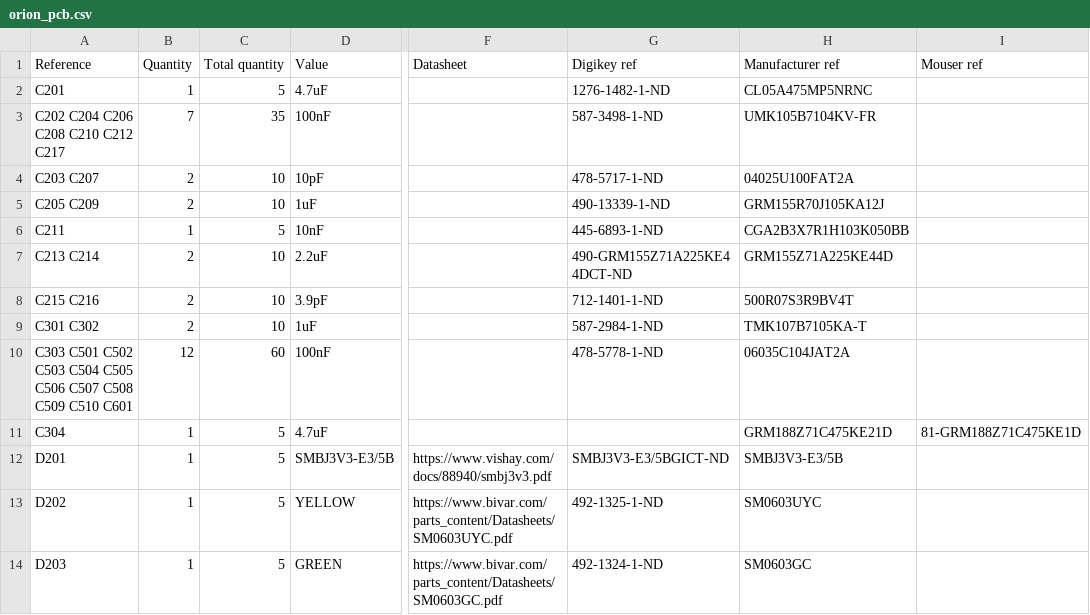
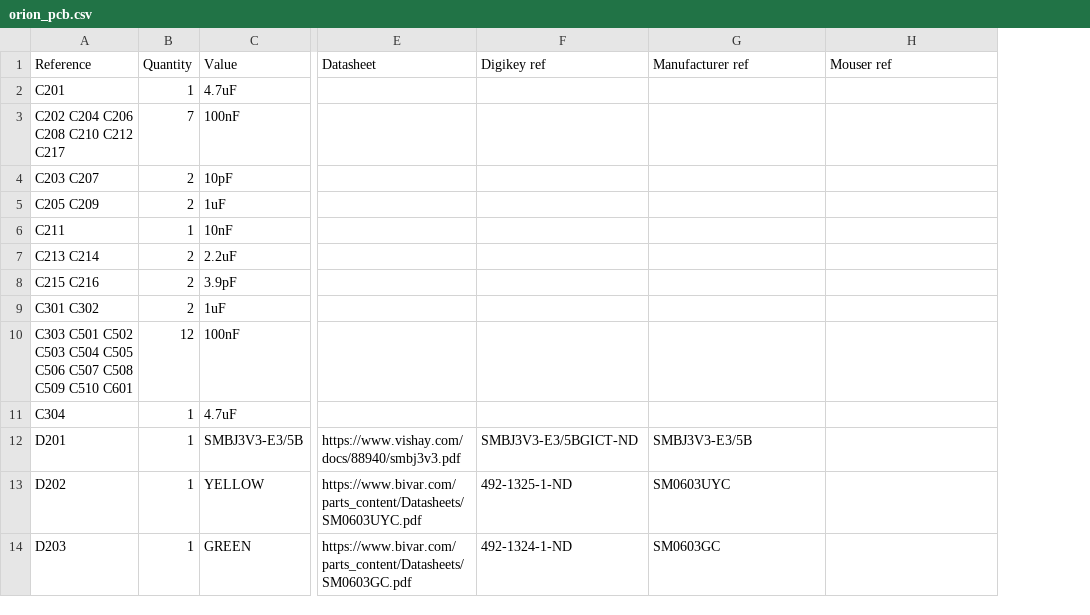
Before and after one commit to EPFLXplore/ERC_AV_HW, a CSV file: node_pcb/orion_pcb/bom/orion_pcb.csv, drawn as a sheet; only a part is shown, gaps mark what is left out; removed rows and columns are numbered as before the commit, all else as after; the diff covers the shown part only; the diff names each change by its address in the sheet, - before the commit and + after, or states it on an @@ line.

Commit message:
Added orion rev2 (no teardrops/rounded traces)

```diff
--- a/node_pcb/orion_pcb/bom/orion_pcb.csv
+++ b/node_pcb/orion_pcb/bom/orion_pcb.csv
-column C (Total quantity), rows 2-14: 5 | 35 | 10 | 10 | 5 | 10 | 10 | 10 | 60 | 5 | 5 | 5 | 5
-F2 (Digikey ref): 1276-1482-1-ND
+F2 (Digikey ref): (empty)
-G2 (Manufacturer ref): CL05A475MP5NRNC
+G2 (Manufacturer ref): (empty)
-F3 (Digikey ref): 587-3498-1-ND
+F3 (Digikey ref): (empty)
-G3 (Manufacturer ref): UMK105B7104KV-FR
+G3 (Manufacturer ref): (empty)
-F4 (Digikey ref): 478-5717-1-ND
+F4 (Digikey ref): (empty)
-G4 (Manufacturer ref): 04025U100FAT2A
+G4 (Manufacturer ref): (empty)
-F5 (Digikey ref): 490-13339-1-ND
+F5 (Digikey ref): (empty)
-G5 (Manufacturer ref): GRM155R70J105KA12J
+G5 (Manufacturer ref): (empty)
-F6 (Digikey ref): 445-6893-1-ND
+F6 (Digikey ref): (empty)
-G6 (Manufacturer ref): CGA2B3X7R1H103K050BB
+G6 (Manufacturer ref): (empty)
-F7 (Digikey ref): 490-GRM155Z71A225KE44DCT-ND
+F7 (Digikey ref): (empty)
-G7 (Manufacturer ref): GRM155Z71A225KE44D
+G7 (Manufacturer ref): (empty)
-F8 (Digikey ref): 712-1401-1-ND
+F8 (Digikey ref): (empty)
-G8 (Manufacturer ref): 500R07S3R9BV4T
+G8 (Manufacturer ref): (empty)
-F9 (Digikey ref): 587-2984-1-ND
+F9 (Digikey ref): (empty)
-G9 (Manufacturer ref): TMK107B7105KA-T
+G9 (Manufacturer ref): (empty)
-F10 (Digikey ref): 478-5778-1-ND
+F10 (Digikey ref): (empty)
-G10 (Manufacturer ref): 06035C104JAT2A
+G10 (Manufacturer ref): (empty)
-G11 (Manufacturer ref): GRM188Z71C475KE21D
+G11 (Manufacturer ref): (empty)
-H11 (Mouser ref): 81-GRM188Z71C475KE1D
+H11 (Mouser ref): (empty)
```
Also changed, not shown: 5 added rows, 5 removed rows and 28 edited cells elsewhere in this file, 15 other files.
